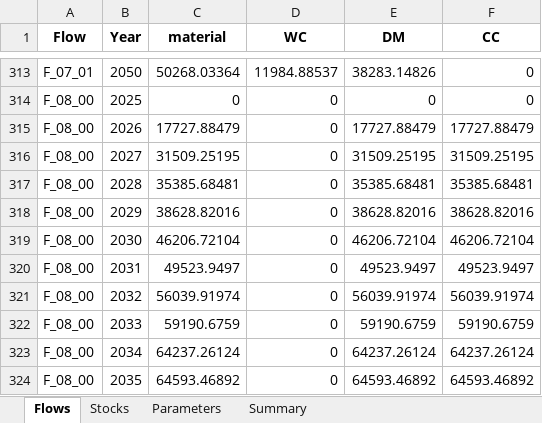
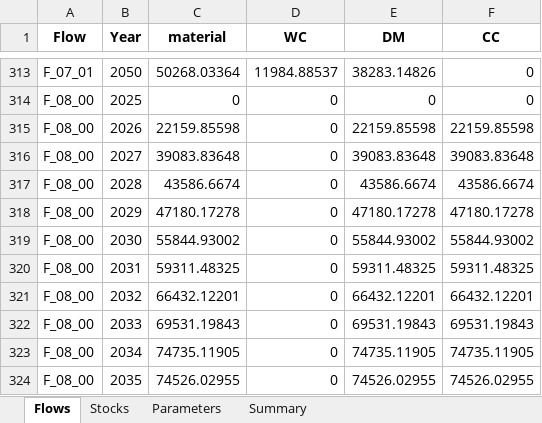
Before and after one commit to JScholz-tech/Biodym_JS, an Excel workbook: biodym_mfa_tool/data/02_output/results_scientific_baseline.xlsx, sheet Flows, drawn as a sheet; only a part is shown, gaps mark what is left out; values as stored, in another font and other column widths than the file's, no borders; the diff covers the shown part only; the diff names each change by its address in the sheet, - before the commit and + after, or states it on an @@ line.

```diff
--- a/biodym_mfa_tool/data/02_output/results_scientific_baseline.xlsx (sheet Flows)
+++ b/biodym_mfa_tool/data/02_output/results_scientific_baseline.xlsx (sheet Flows)
-C315 (material): 17727.88479
+C315 (material): 22159.85598
-E315 (DM): 17727.88479
+E315 (DM): 22159.85598
-F315 (CC): 17727.88479
+F315 (CC): 22159.85598
-C316 (material): 31509.25195
+C316 (material): 39083.83648
-E316 (DM): 31509.25195
+E316 (DM): 39083.83648
-F316 (CC): 31509.25195
+F316 (CC): 39083.83648
-C317 (material): 35385.68481
+C317 (material): 43586.6674
-E317 (DM): 35385.68481
+E317 (DM): 43586.6674
-F317 (CC): 35385.68481
+F317 (CC): 43586.6674
-C318 (material): 38628.82016
+C318 (material): 47180.17278
-E318 (DM): 38628.82016
+E318 (DM): 47180.17278
-F318 (CC): 38628.82016
+F318 (CC): 47180.17278
-C319 (material): 46206.72104
+C319 (material): 55844.93002
-E319 (DM): 46206.72104
+E319 (DM): 55844.93002
-F319 (CC): 46206.72104
+F319 (CC): 55844.93002
-C320 (material): 49523.9497
+C320 (material): 59311.48325
-E320 (DM): 49523.9497
+E320 (DM): 59311.48325
-F320 (CC): 49523.9497
+F320 (CC): 59311.48325
-C321 (material): 56039.91974
+C321 (material): 66432.12201
-E321 (DM): 56039.91974
+E321 (DM): 66432.12201
-F321 (CC): 56039.91974
+F321 (CC): 66432.12201
-C322 (material): 59190.6759
+C322 (material): 69531.19843
-E322 (DM): 59190.6759
+E322 (DM): 69531.19843
-F322 (CC): 59190.6759
+F322 (CC): 69531.19843
-C323 (material): 64237.26124
+C323 (material): 74735.11905
-E323 (DM): 64237.26124
+E323 (DM): 74735.11905
-F323 (CC): 64237.26124
+F323 (CC): 74735.11905
-C324 (material): 64593.46892
+C324 (material): 74526.02955
-E324 (DM): 64593.46892
+E324 (DM): 74526.02955
-F324 (CC): 64593.46892
+F324 (CC): 74526.02955
```
Also changed, not shown: 100 added rows, 100 removed rows and 420 edited cells elsewhere in this sheet, sheet Stocks, sheet Parameters, biodym_mfa_tool/data/01_input/250902_CS1_Wheat_Straw.xlsx, biodym_mfa_tool/data/02_output/mc_results_detailed.xlsx, 23 other files.
